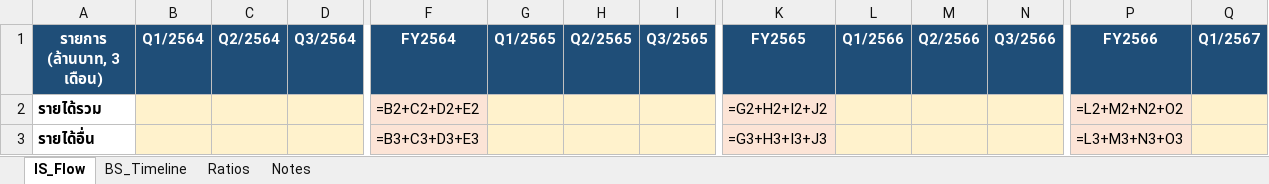
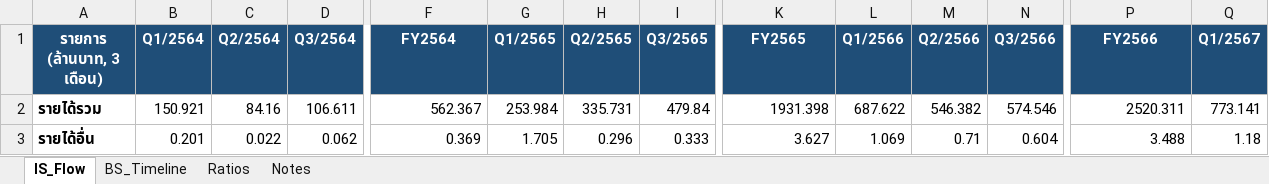
Before and after one commit to Dolopert/Budd, an Excel workbook: tour-finance/output/OHTL_quarterly_linked.xlsx, sheet IS_Flow, drawn as a sheet; only a part is shown, gaps mark what is left out; values as stored, in another font and other column widths than the file's, no borders; formulas without a stored value are shown as written; the diff covers the shown part only; the diff names each change by its address in the sheet, - before the commit and + after, or states it on an @@ line.

```diff
--- a/tour-finance/output/OHTL_quarterly_linked.xlsx (sheet IS_Flow)
+++ b/tour-finance/output/OHTL_quarterly_linked.xlsx (sheet IS_Flow)
-B2 (Q1/2564): (empty)
+B2 (Q1/2564): 150.921
-B2:D3 fill: #FFF2CC
+B2:D3 fill: none
-C2 (Q2/2564): (empty)
+C2 (Q2/2564): 84.16
-D2 (Q3/2564): (empty)
+D2 (Q3/2564): 106.611
-F2 (FY2564): =B2+C2+D2+E2
+F2 (FY2564): 562.367
-F2:F3 fill: #FCE4D6
+F2:F3 fill: none
-G2 (Q1/2565): (empty)
+G2 (Q1/2565): 253.984
-G2:I3 fill: #FFF2CC
+G2:I3 fill: none
-H2 (Q2/2565): (empty)
+H2 (Q2/2565): 335.731
-I2 (Q3/2565): (empty)
+I2 (Q3/2565): 479.84
-K2 (FY2565): =G2+H2+I2+J2
+K2 (FY2565): 1931.398
-K2:K3 fill: #FCE4D6
+K2:K3 fill: none
-L2 (Q1/2566): (empty)
+L2 (Q1/2566): 687.622
-L2:N3 fill: #FFF2CC
+L2:N3 fill: none
-M2 (Q2/2566): (empty)
+M2 (Q2/2566): 546.382
-N2 (Q3/2566): (empty)
+N2 (Q3/2566): 574.546
-P2 (FY2566): =L2+M2+N2+O2
+P2 (FY2566): 2520.311
-P2:P3 fill: #FCE4D6
+P2:P3 fill: none
-Q2 (Q1/2567): (empty)
+Q2 (Q1/2567): 773.141
-Q2:Q3 fill: #FFF2CC
+Q2:Q3 fill: none
-B3 (Q1/2564): (empty)
+B3 (Q1/2564): 0.201
-C3 (Q2/2564): (empty)
+C3 (Q2/2564): 0.022
-D3 (Q3/2564): (empty)
+D3 (Q3/2564): 0.062
-F3 (FY2564): =B3+C3+D3+E3
+F3 (FY2564): 0.369
-G3 (Q1/2565): (empty)
+G3 (Q1/2565): 1.705
-H3 (Q2/2565): (empty)
+H3 (Q2/2565): 0.296
-I3 (Q3/2565): (empty)
+I3 (Q3/2565): 0.333
-K3 (FY2565): =G3+H3+I3+J3
+K3 (FY2565): 3.627
-L3 (Q1/2566): (empty)
+L3 (Q1/2566): 1.069
-M3 (Q2/2566): (empty)
+M3 (Q2/2566): 0.71
-N3 (Q3/2566): (empty)
+N3 (Q3/2566): 0.604
-P3 (FY2566): =L3+M3+N3+O3
+P3 (FY2566): 3.488
-Q3 (Q1/2567): (empty)
+Q3 (Q1/2567): 1.18
```
Also changed, not shown: 74 edited cells and cell formats elsewhere in this sheet, sheet BS_Timeline, sheet Notes, tour-finance/output/TOUR_all_linked.xlsx, tour-finance/output/ratios_report.xlsx, 18 other files.
